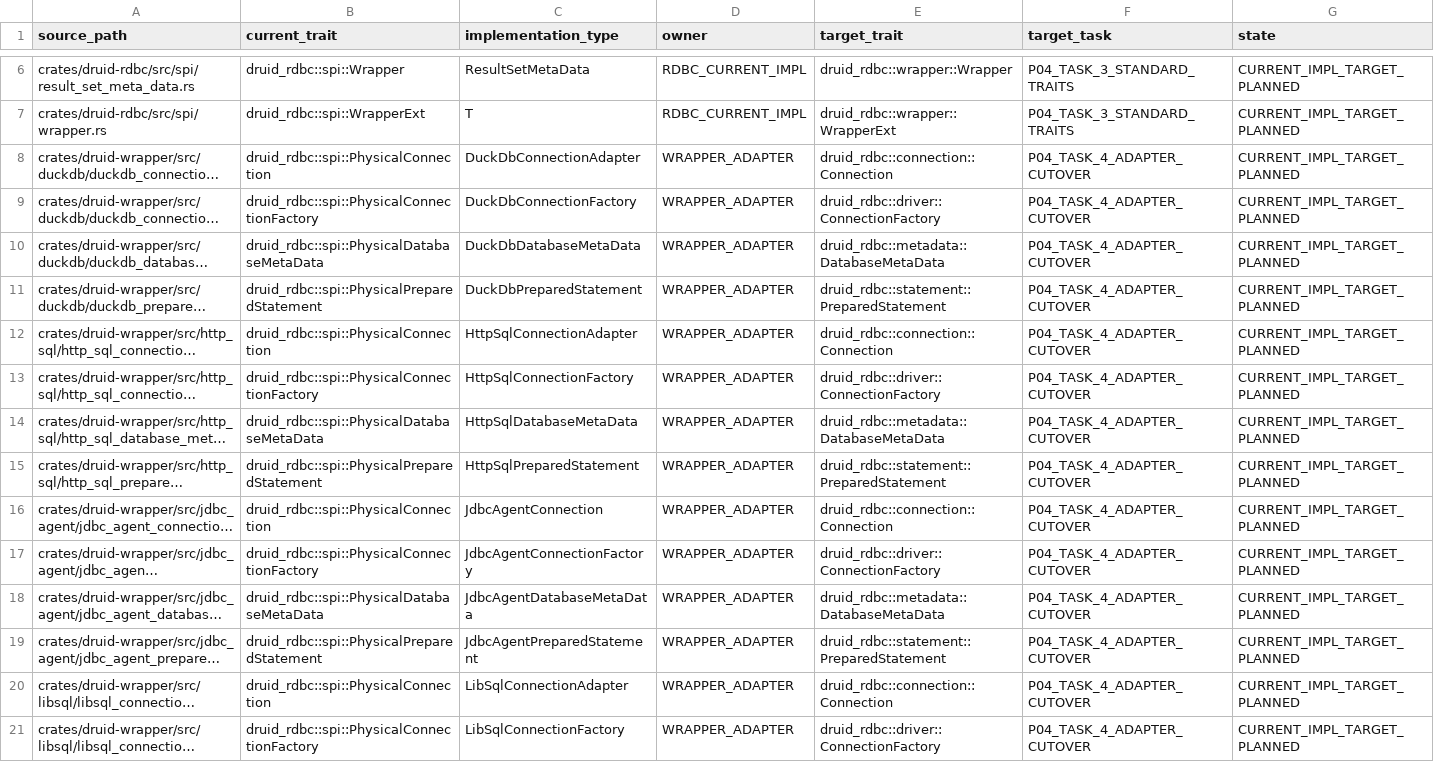
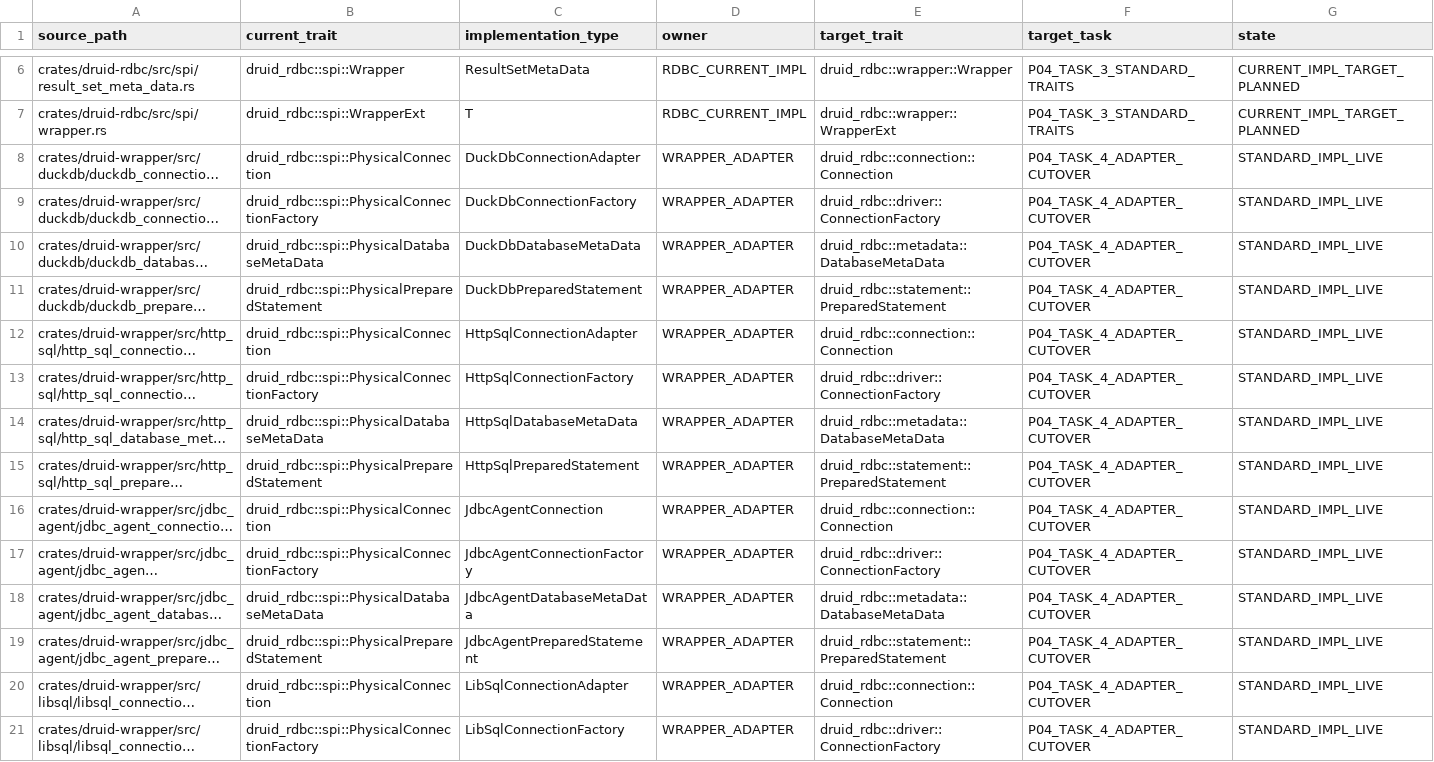
Before and after one commit to easy-4-rust/druid-rust, a TSV file: docs/verification/rdbc-first/rdbc-adapter-implementations.tsv, drawn as a sheet; only a part is shown, gaps mark what is left out; long unchanged cells end in …; the diff covers the shown part only; the diff names each change by its address in the sheet, - before the commit and + after, or states it on an @@ line.

```diff
--- a/docs/verification/rdbc-first/rdbc-adapter-implementations.tsv
+++ b/docs/verification/rdbc-first/rdbc-adapter-implementations.tsv
-G8:G21 (state): CURRENT_IMPL_TARGET_PLANNED
+G8:G21 (state): STANDARD_IMPL_LIVE
```
Also changed, not shown: 17 edited cells elsewhere in this file, docs/verification/rdbc-first/jdbc42-semantic-inventory.tsv, docs/verification/rdbc-first/rdbc-production-consumers.tsv, 55 other files.
